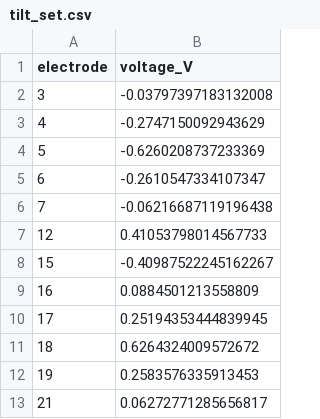
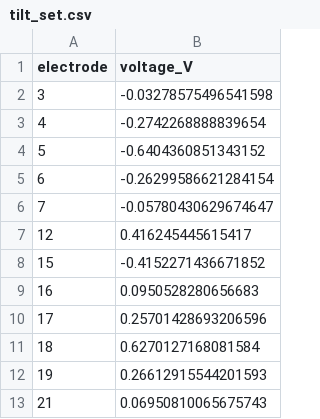
Before and after one commit to PQEGroup/trap_sim_nullspace, a CSV file: lionix_gate/output_file/dc/control_voltage/tilt_set.csv, drawn as a sheet.

Commit message:
dc voltage solver complete

```diff
--- a/lionix_gate/output_file/dc/control_voltage/tilt_set.csv
+++ b/lionix_gate/output_file/dc/control_voltage/tilt_set.csv
@@ -1,13 +1,13 @@
 electrode,voltage_V
-3,-0.03797397183132008
-4,-0.2747150092943629
-5,-0.6260208737233369
-6,-0.2610547334107347
-7,-0.06216687119196438
-12,0.41053798014567733
-15,-0.40987522245162267
-16,0.0884501213558809
-17,0.25194353444839945
-18,0.6264324009572672
-19,0.2583576335913453
-21,0.06272771285656817
+3,-0.03278575496541598
+4,-0.2742268888839654
+5,-0.6404360851343152
+6,-0.26299586621284154
+7,-0.05780430629674647
+12,0.416245445615417
+15,-0.4152271436671852
+16,0.0950528280656683
+17,0.25701428693206596
+18,0.6270127168081584
+19,0.26612915544201593
+21,0.06950810065675743
```
Also changed, not shown: lionix_gate/output_file/dc/control_voltage/ycomp_set.csv, 12 other files.
